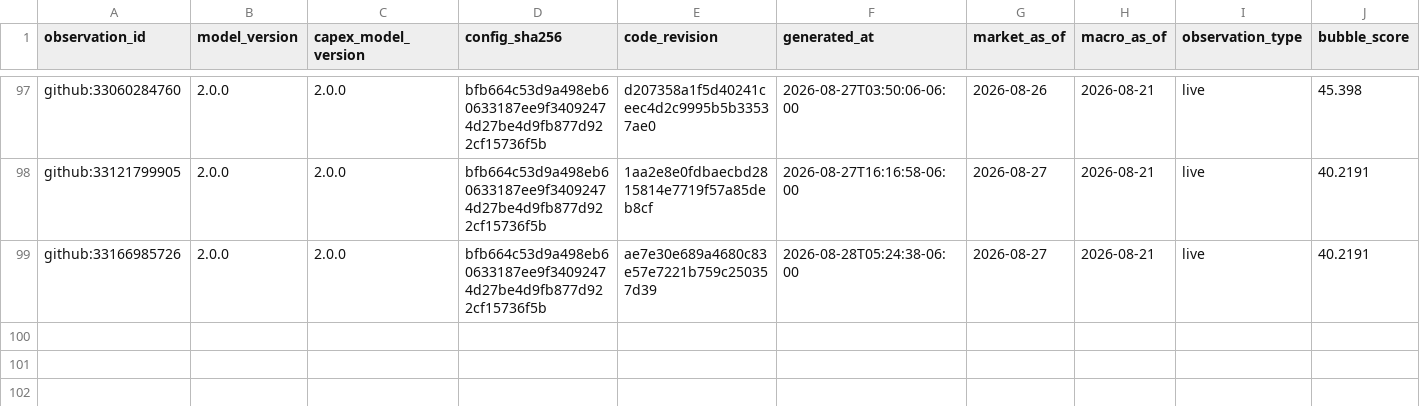
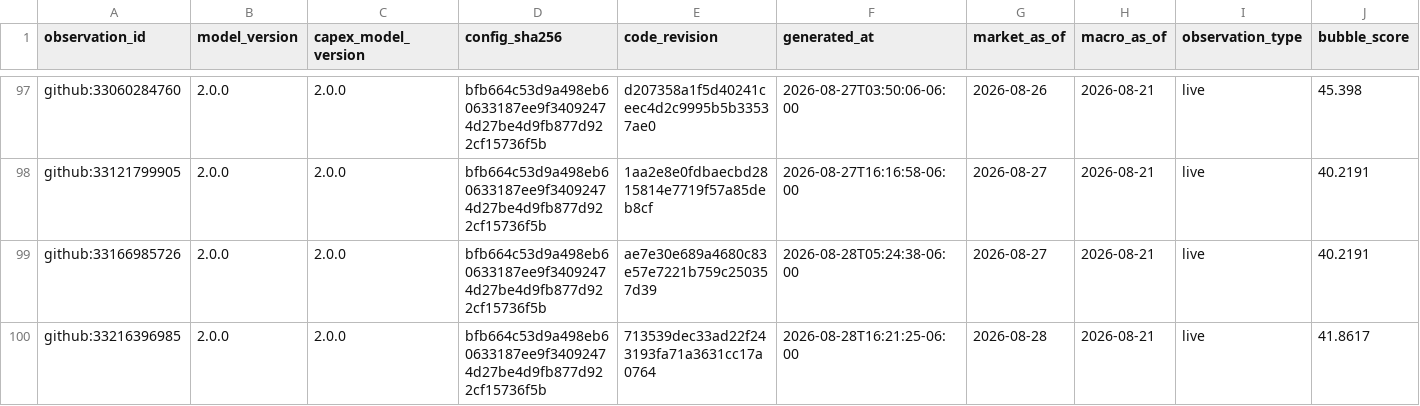
Before and after one commit to Bluxor-ai/radar-de-la-burbuja-ia, a CSV file: data/history.csv, drawn as a sheet; only a part is shown, gaps mark what is left out; rows hold the shown columns only; the diff names each change by its address in the sheet, - before the commit and + after, or states it on an @@ line.

```diff
--- a/data/history.csv
+++ b/data/history.csv
+row 100: github:33216396985 | 2.0.0 | 2.0.0 | bfb664c53d9a498eb60633187ee9f34092474d27be4d9fb877d922cf15736f5b | 713539dec33ad22f243193fa71a3631cc17a0764 | 2026-08-28T16:21:25-06:00 | 2026-08-28 | 2026-08-21 | live | 41.8617
```
Also changed, not shown: data/gpu_price_history.csv, public/gpu_price_history.csv, 6 other files.
